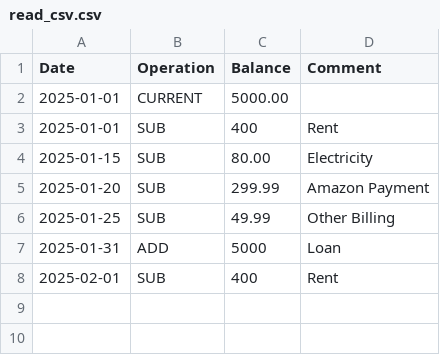
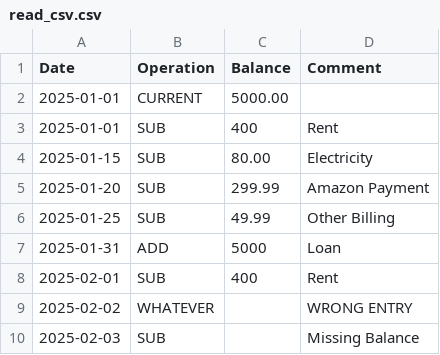
Before and after one commit to DavidRaab/Sq, a CSV file: examples/read_csv.csv, drawn as a sheet; the diff names each change by its address in the sheet, - before the commit and + after, or states it on an @@ line.

Commit message:
Updated Example: read_csv.pl

```diff
--- a/examples/read_csv.csv
+++ b/examples/read_csv.csv
+row 9: 2025-02-02 | WHATEVER |  | WRONG ENTRY
+row 10: 2025-02-03 | SUB |  | Missing Balance
```
Also changed, not shown: 1 other file.
